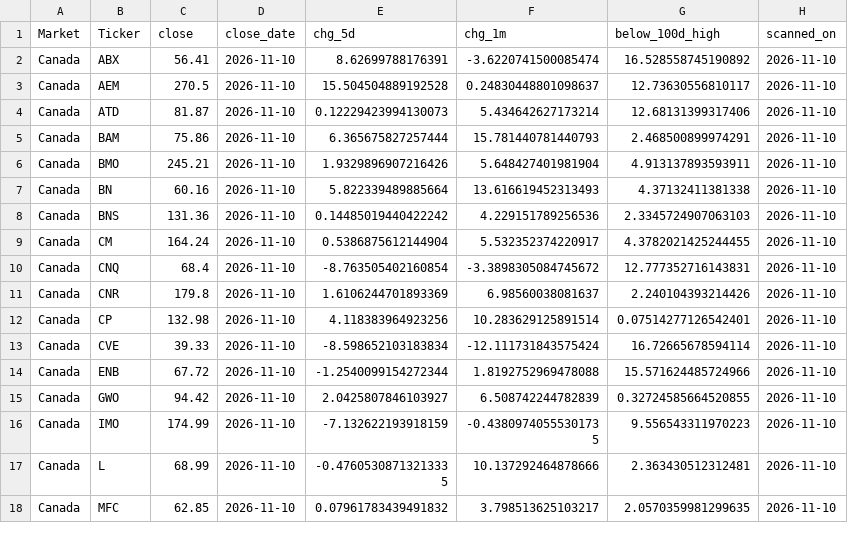
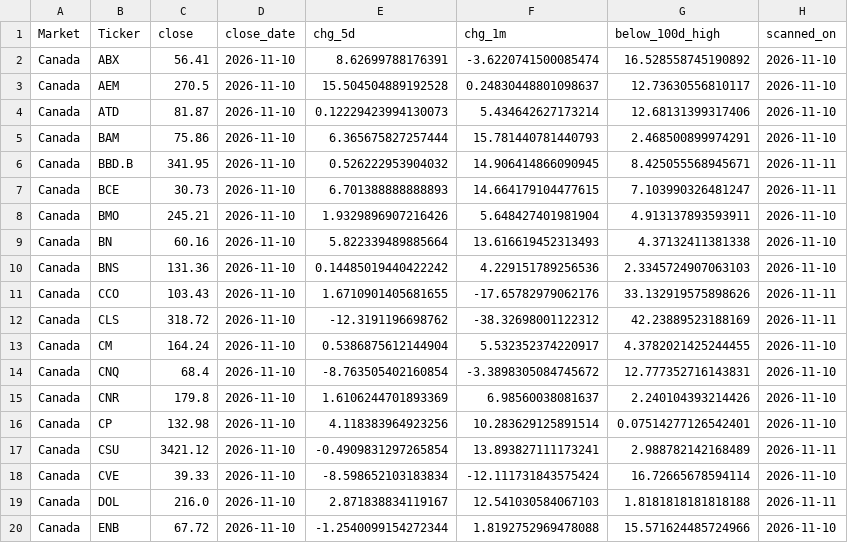
Before and after one commit to aminsarvaiya37-pixel/Stock-scanner, a CSV file: data/intl_av_cache.csv, drawn as a sheet; only a part is shown; the shorter side is filled out with more unchanged rows; the diff covers the shown part only.

```diff
--- a/data/intl_av_cache.csv
+++ b/data/intl_av_cache.csv
@@ -5,2 +5,4 @@ Canada,ATD,81.87,2026-11-10,0.12229423994130073,5.434642627173214,12.68131399317
 Canada,BAM,75.86,2026-11-10,6.365675827257444,15.781440781440793,2.468500899974291,2026-11-10
+Canada,BBD.B,341.95,2026-11-10,0.526222953904032,14.906414866090945,8.425055568945671,2026-11-11
+Canada,BCE,30.73,2026-11-10,6.701388888888893,14.664179104477615,7.103990326481247,2026-11-11
 Canada,BMO,245.21,2026-11-10,1.9329896907216426,5.648427401981904,4.913137893593911,2026-11-10
@@ -8,2 +10,4 @@ Canada,BN,60.16,2026-11-10,5.822339489885664,13.616619452313493,4.37132411381338
 Canada,BNS,131.36,2026-11-10,0.14485019440422242,4.229151789256536,2.3345724907063103,2026-11-10
+Canada,CCO,103.43,2026-11-10,1.6710901405681655,-17.65782979062176,33.132919575898626,2026-11-11
+Canada,CLS,318.72,2026-11-10,-12.3191196698762,-38.32698001122312,42.23889523188169,2026-11-11
 Canada,CM,164.24,2026-11-10,0.5386875612144904,5.532352374220917,4.3782021425244455,2026-11-10
@@ -12,3 +16,5 @@ Canada,CNR,179.8,2026-11-10,1.6106244701893369,6.98560038081637,2.24010439321442
 Canada,CP,132.98,2026-11-10,4.118383964923256,10.283629125891514,0.07514277126542401,2026-11-10
+Canada,CSU,3421.12,2026-11-10,-0.4909831297265854,13.893827111173241,2.988782142168489,2026-11-11
 Canada,CVE,39.33,2026-11-10,-8.598652103183834,-12.111731843575424,16.72665678594114,2026-11-10
+Canada,DOL,216.0,2026-11-10,2.871838834119167,12.541030584067103,1.8181818181818188,2026-11-11
 Canada,ENB,67.72,2026-11-10,-1.2540099154272344,1.8192752969478088,15.571624485724966,2026-11-10
```
Also changed, not shown: 19 added rows elsewhere in this file, data/us_cache.csv, 6 other files.
